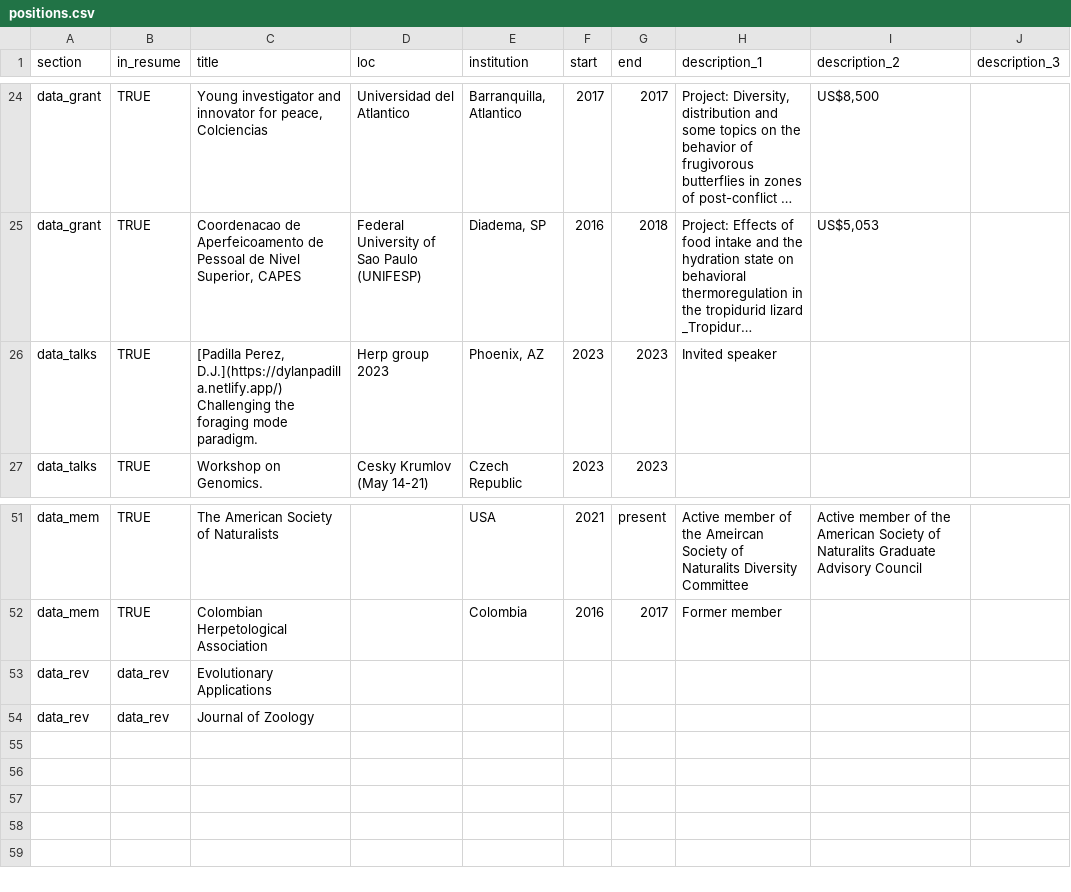
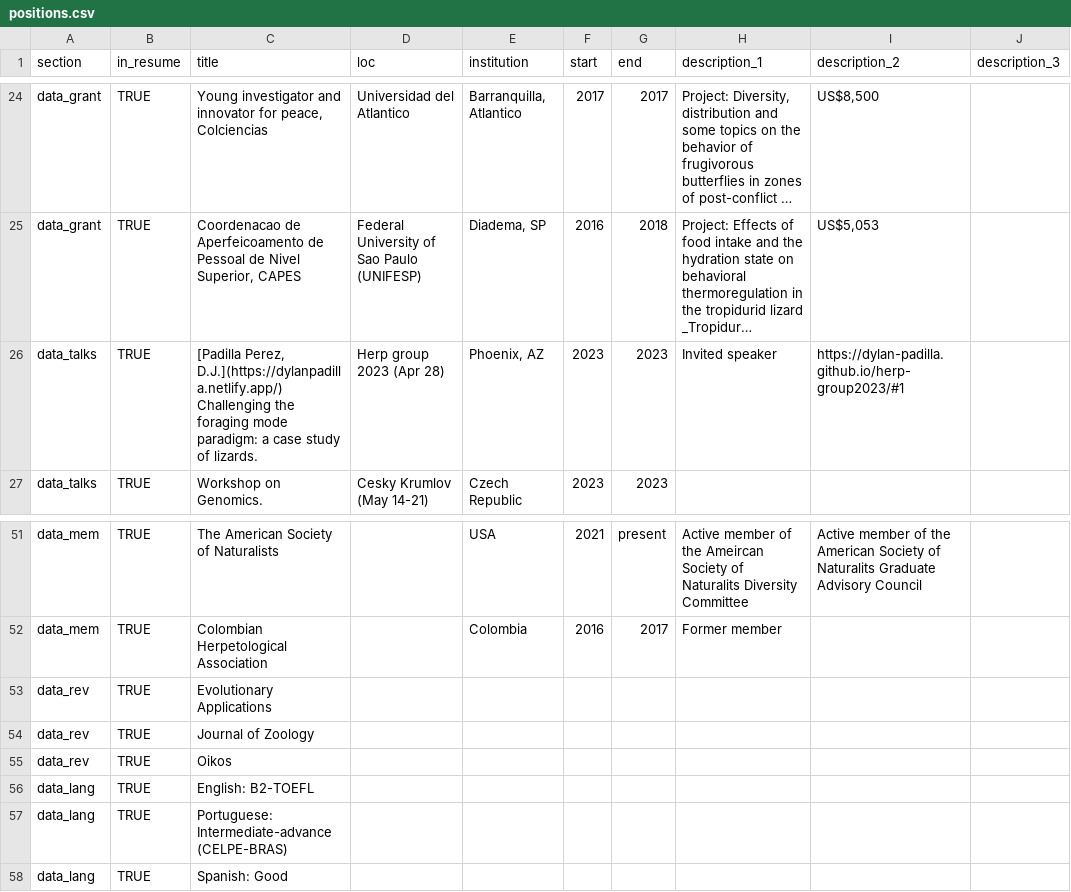
Before and after one commit to Dylan-Padilla/pagedown-cv, a CSV file: positions.csv, drawn as a sheet; only a part is shown, gaps mark what is left out; long unchanged cells end in …; the diff names each change by its address in the sheet, - before the commit and + after, or states it on an @@ line.

```diff
--- a/positions.csv
+++ b/positions.csv
-C26 (title): …foraging mode paradigm.
+C26 (title): …foraging mode paradigm: a case study of lizards.
-D26 (loc): Herp group 2023
+D26 (loc): Herp group 2023 (Apr 28)
-I26 (description_2): (empty)
+I26 (description_2): https://dylan-padilla.github.io/herp-group2023/#1
-B53:B54 (in_resume): data_rev
+B53:B54 (in_resume): TRUE
+row 55: data_rev | TRUE | Oikos
+row 56: data_lang | TRUE | English: B2-TOEFL
+row 57: data_lang | TRUE | Portuguese: Intermediate-advance (CELPE-BRAS)
+row 58: data_lang | TRUE | Spanish: Good
```
Also changed, not shown: 4 other files.
